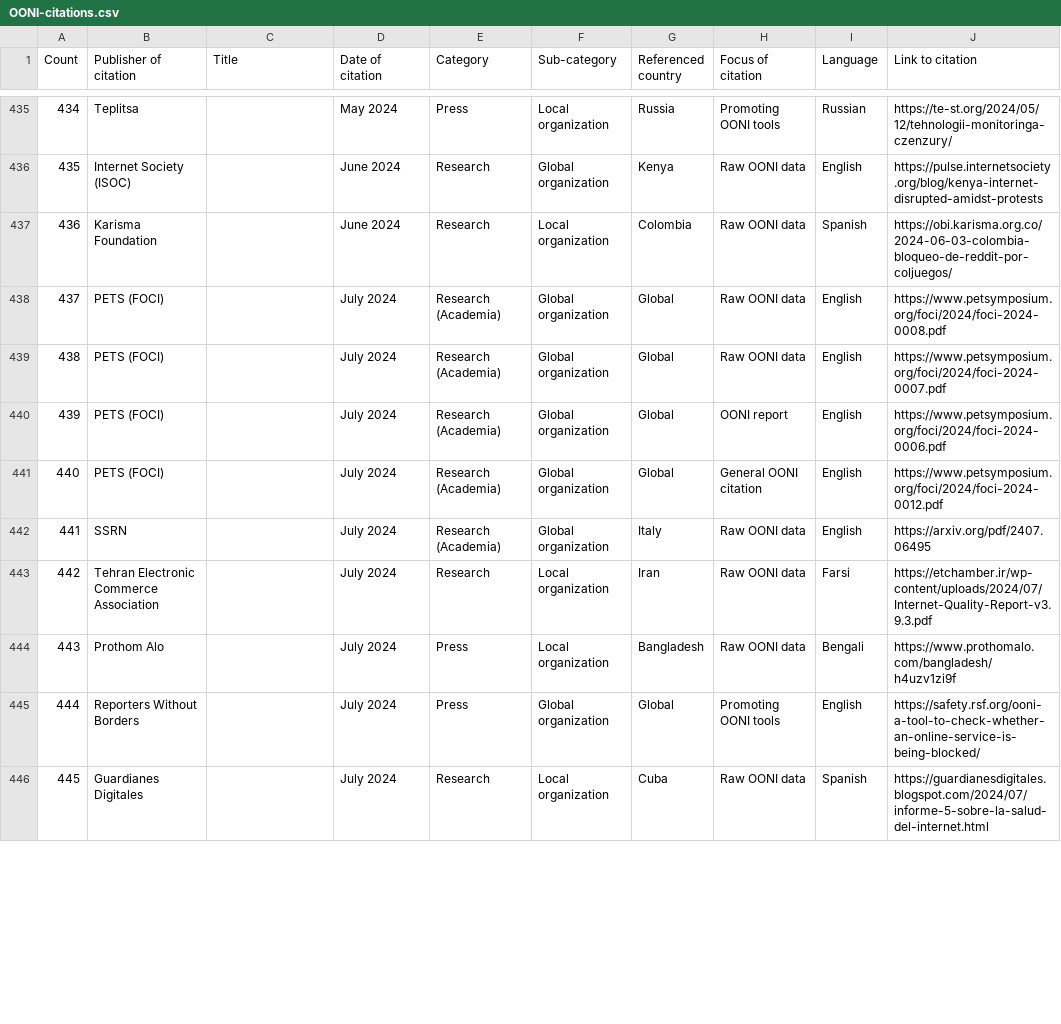
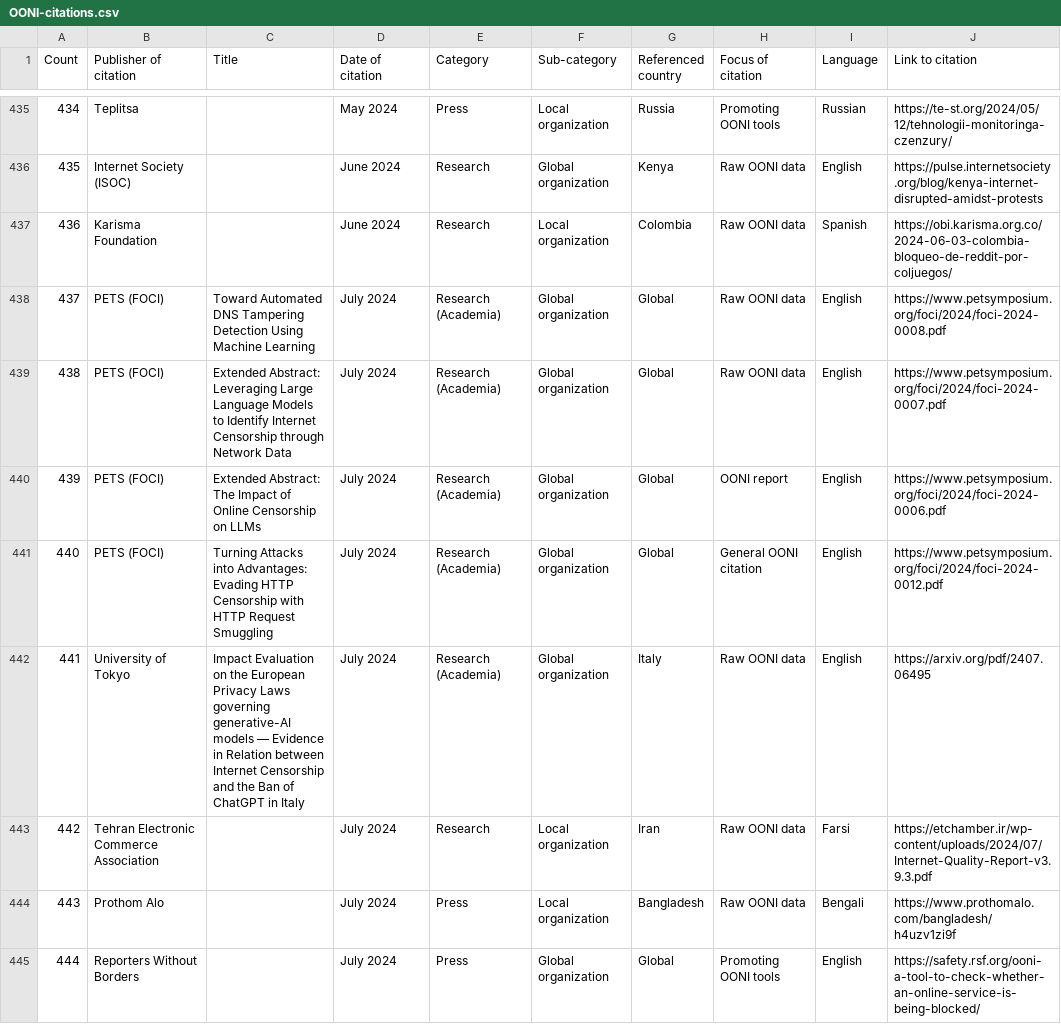
Before and after one commit to ooni/ooni.org, a CSV file: static/OONI-citations.csv, drawn as a sheet; only a part is shown, gaps mark what is left out; the shorter side is filled out with more unchanged rows; the diff covers the shown part only; the diff names each change by its address in the sheet, - before the commit and + after, or states it on an @@ line.

```diff
--- a/static/OONI-citations.csv
+++ b/static/OONI-citations.csv
-C438 (Title): (empty)
+C438 (Title): Toward Automated DNS Tampering Detection Using Machine Learning
-C439 (Title): (empty)
+C439 (Title): Extended Abstract: Leveraging Large Language Models to Identify Internet Censorship through Network Data
-C440 (Title): (empty)
+C440 (Title): Extended Abstract: The Impact of Online Censorship on LLMs
-C441 (Title): (empty)
+C441 (Title): Turning Attacks into Advantages: Evading HTTP Censorship with HTTP Request Smuggling
-B442 (Publisher of citation): SSRN
+B442 (Publisher of citation): University of Tokyo
-C442 (Title): (empty)
+C442 (Title): Impact Evaluation on the European Privacy Laws governing generative-AI models — Evidence in Relation between Internet Censorship and the Ban of ChatGPT in Italy
```
Also changed, not shown: 1 added row and 55 edited cells elsewhere in this file, 2 other files.
